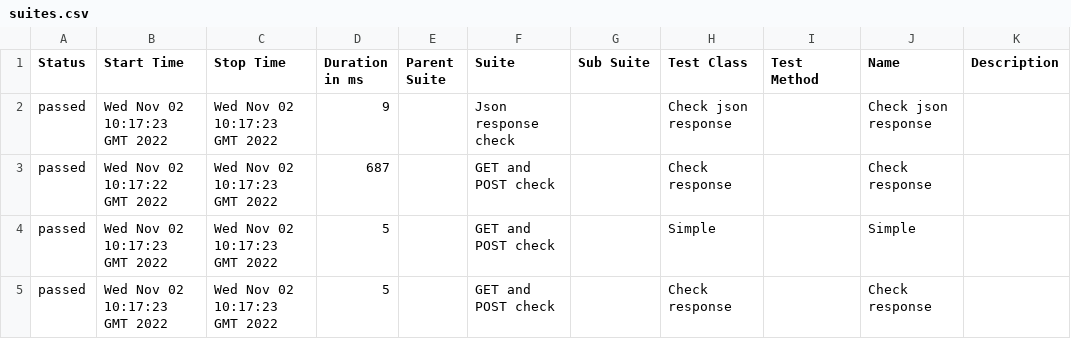
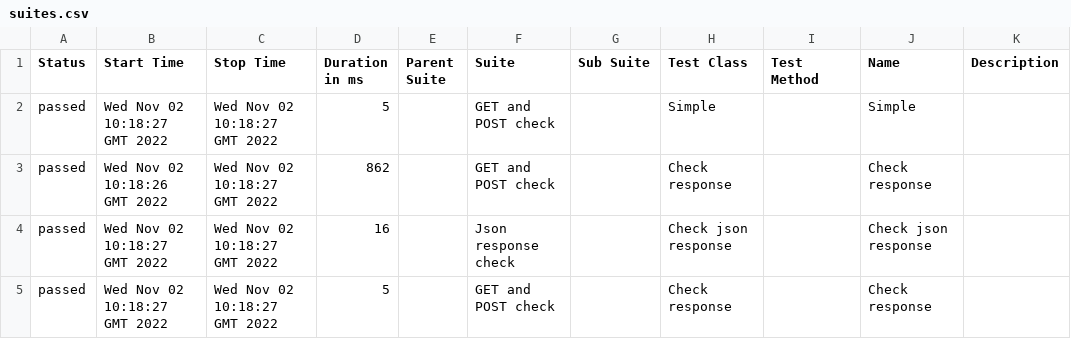
Before and after one commit to jdi-templates/jdi-dark-bdd-testng-template, a CSV file: 1/data/suites.csv, drawn as a sheet.

```diff
--- a/1/data/suites.csv
+++ b/1/data/suites.csv
@@ -1,5 +1,5 @@
 "Status","Start Time","Stop Time","Duration in ms","Parent Suite","Suite","Sub Suite","Test Class","Test Method","Name","Description"
-"passed","Wed Nov 02 10:17:23 GMT 2022","Wed Nov 02 10:17:23 GMT 2022","9","","Json response check","","Check json response","","Check json response",""
-"passed","Wed Nov 02 10:17:22 GMT 2022","Wed Nov 02 10:17:23 GMT 2022","687","","GET and POST check","","Check response","","Check response",""
-"passed","Wed Nov 02 10:17:23 GMT 2022","Wed Nov 02 10:17:23 GMT 2022","5","","GET and POST check","","Simple","","Simple",""
-"passed","Wed Nov 02 10:17:23 GMT 2022","Wed Nov 02 10:17:23 GMT 2022","5","","GET and POST check","","Check response","","Check response",""
+"passed","Wed Nov 02 10:18:27 GMT 2022","Wed Nov 02 10:18:27 GMT 2022","5","","GET and POST check","","Simple","","Simple",""
+"passed","Wed Nov 02 10:18:26 GMT 2022","Wed Nov 02 10:18:27 GMT 2022","862","","GET and POST check","","Check response","","Check response",""
+"passed","Wed Nov 02 10:18:27 GMT 2022","Wed Nov 02 10:18:27 GMT 2022","16","","Json response check","","Check json response","","Check json response",""
+"passed","Wed Nov 02 10:18:27 GMT 2022","Wed Nov 02 10:18:27 GMT 2022","5","","GET and POST check","","Check response","","Check response",""
```
Also changed, not shown: 1/data/behaviors.csv, 26 other files.
